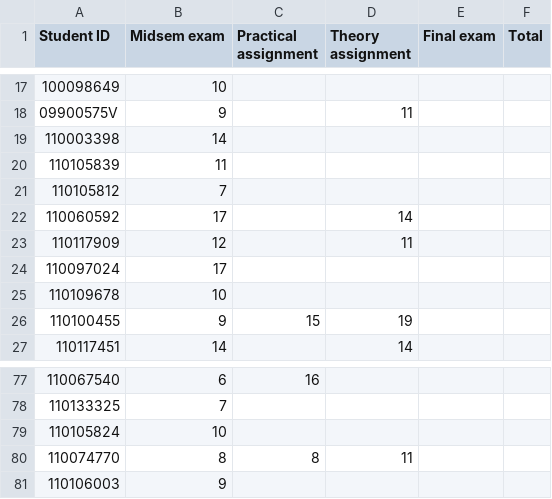
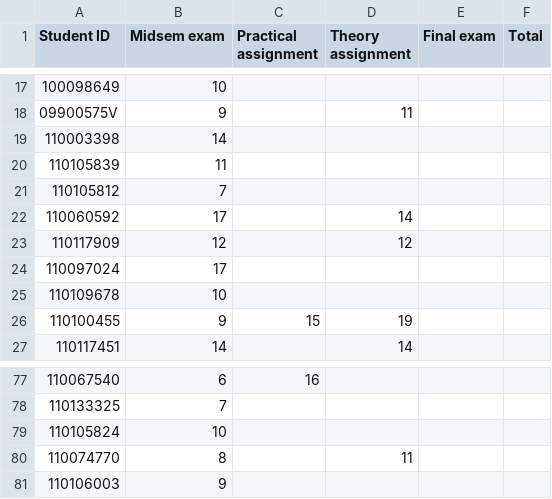
Before and after one commit to robbymckilliam/robbymckilliam.github.com, a CSV file: signalsandsystems/2014/marks.csv, drawn as a sheet; only a part is shown, gaps mark what is left out.

```diff
--- a/signalsandsystems/2014/marks.csv
+++ b/signalsandsystems/2014/marks.csv
@@ -22,3 +22,3 @@ Student ID,Midsem exam,Practical assignment,Theory assignment,Final exam,Total
 110060592,17,,14,,
-110117909,12,,11,,
+110117909,12,,12,,
 110097024,17,,,,
@@ -79,3 +79,3 @@ Student ID,Midsem exam,Practical assignment,Theory assignment,Final exam,Total
 110105824,10,,,,
-110074770,8,8,11,,
+110074770,8,,11,,
 110106003,9,,,,
```
Also changed, not shown: 1 other file.
